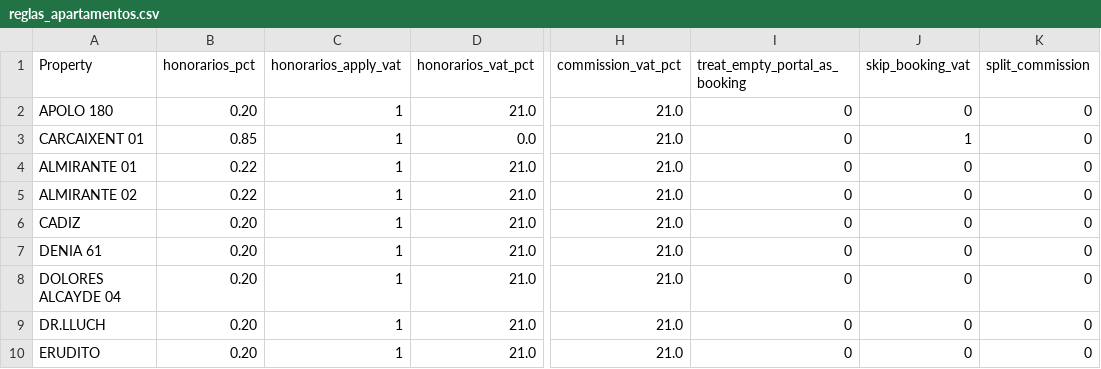
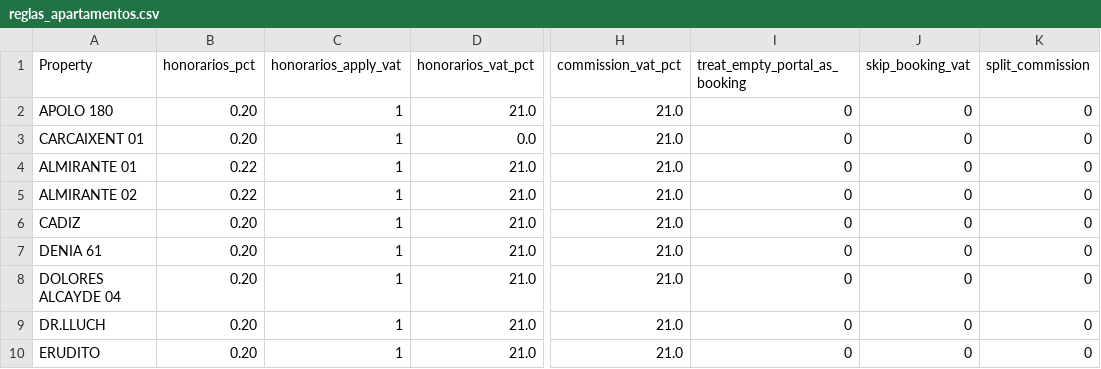
Before and after one commit to Eshkurkito/liquidaciones-pp, a CSV file: reglas_apartamentos.csv, drawn as a sheet; only a part is shown, gaps mark what is left out; the diff names each change by its address in the sheet, - before the commit and + after, or states it on an @@ line.

Commit message:
asd

```diff
--- a/reglas_apartamentos.csv
+++ b/reglas_apartamentos.csv
-B3 (honorarios_pct): 0.85
+B3 (honorarios_pct): 0.20
-J3 (skip_booking_vat): 1
+J3 (skip_booking_vat): 0
```
